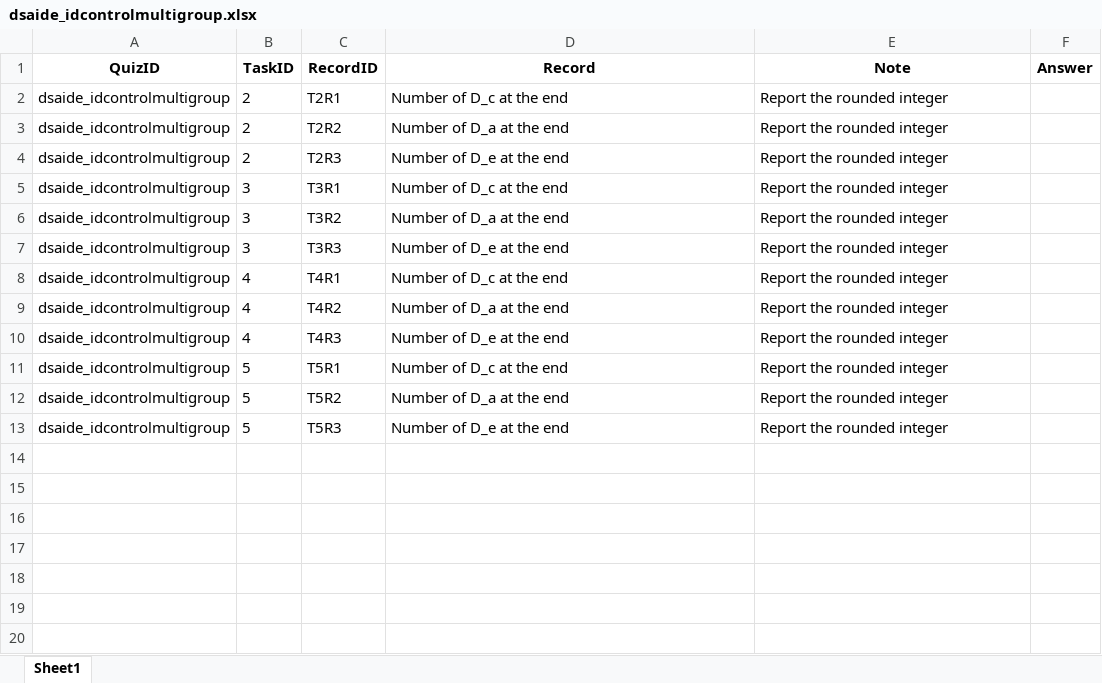
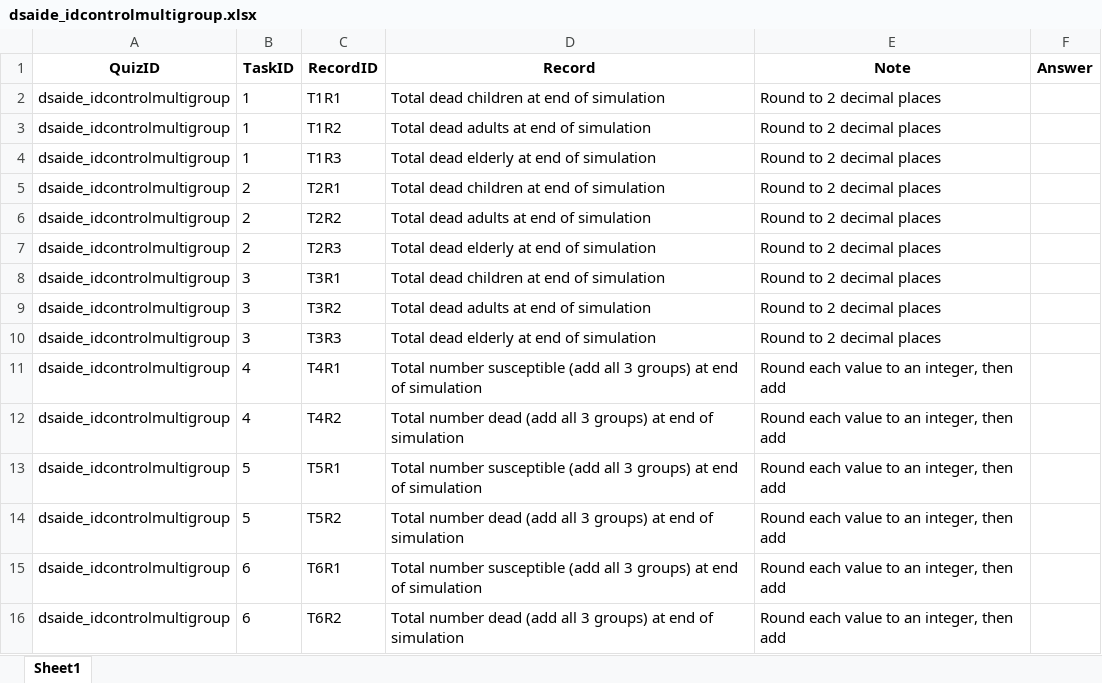
Before and after one commit to daileyco/stagingcourse, an Excel workbook: quizsheets/dsaide_idcontrolmultigroup.xlsx, sheet Sheet1, drawn as a sheet; values as stored, in another font and other column widths than the file's, no borders; removed rows and columns are numbered as before the commit, all else as after; the diff names each change by its address in the sheet, - before the commit and + after, or states it on an @@ line.

```diff
--- a/quizsheets/dsaide_idcontrolmultigroup.xlsx (sheet Sheet1)
+++ b/quizsheets/dsaide_idcontrolmultigroup.xlsx (sheet Sheet1)
+row 2: dsaide_idcontrolmultigroup | 1 | T1R1 | Total dead children at end of simulation | Round to 2 decimal places
+row 3: dsaide_idcontrolmultigroup | 1 | T1R2 | Total dead adults at end of simulation | Round to 2 decimal places
+row 4: dsaide_idcontrolmultigroup | 1 | T1R3 | Total dead elderly at end of simulation | Round to 2 decimal places
-D5 (Record): Number of D_c at the end
+D5 (Record): Total dead children at end of simulation
-E5:E10 (Note): Report the rounded integer
+E5:E10 (Note): Round to 2 decimal places
-D6 (Record): Number of D_a at the end
+D6 (Record): Total dead adults at end of simulation
-D7 (Record): Number of D_e at the end
+D7 (Record): Total dead elderly at end of simulation
-D8 (Record): Number of D_c at the end
+D8 (Record): Total dead children at end of simulation
-D9 (Record): Number of D_a at the end
+D9 (Record): Total dead adults at end of simulation
-D10 (Record): Number of D_e at the end
+D10 (Record): Total dead elderly at end of simulation
-D11 (Record): Number of D_c at the end
+D11 (Record): Total number susceptible (add all 3 groups) at end of simulation
-E11:E12 (Note): Report the rounded integer
+E11:E12 (Note): Round each value to an integer, then add
-D12 (Record): Number of D_a at the end
+D12 (Record): Total number dead (add all 3 groups) at end of simulation
-row 10: dsaide_idcontrolmultigroup | 4 | T4R3 | Number of D_e at the end | Report the rounded integer
-D13 (Record): Number of D_c at the end
+D13 (Record): Total number susceptible (add all 3 groups) at end of simulation
-E13:E14 (Note): Report the rounded integer
+E13:E14 (Note): Round each value to an integer, then add
-D14 (Record): Number of D_a at the end
+D14 (Record): Total number dead (add all 3 groups) at end of simulation
-row 13: dsaide_idcontrolmultigroup | 5 | T5R3 | Number of D_e at the end | Report the rounded integer
+row 15: dsaide_idcontrolmultigroup | 6 | T6R1 | Total number susceptible (add all 3 groups) at end of simulation | Round each value to an integer, then add
+row 16: dsaide_idcontrolmultigroup | 6 | T6R2 | Total number dead (add all 3 groups) at end of simulation | Round each value to an integer, then add
```
Also changed, not shown: quizsheets/dsaide_basicsir.xlsx, quizsheets/dsaide_directtransmission.xlsx, 26 other files.
